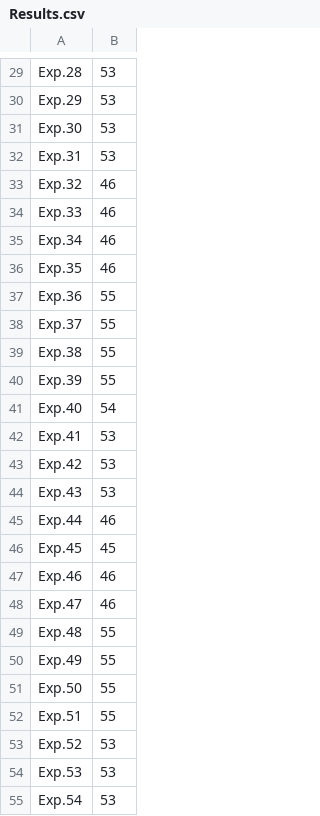
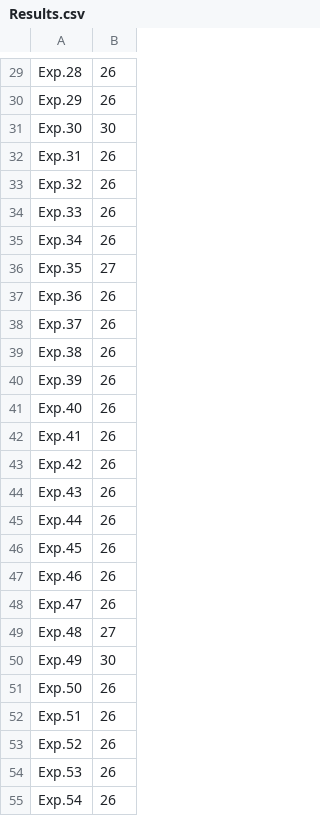
Before and after one commit to Warinf/Course, a CSV file: Results.csv, drawn as a sheet; only a part is shown, gaps mark what is left out; the diff covers the shown part only; the diff names each change by its address in the sheet, - before the commit and + after, or states it on an @@ line.

```diff
--- a/Results.csv
+++ b/Results.csv
-B29:B30: 53
+B29:B30: 26
-B31: 53
+B31: 30
-B32: 53
+B32: 26
-B33:B35: 46
+B33:B35: 26
-B36: 46
+B36: 27
-B37:B40: 55
+B37:B40: 26
-B41: 54
+B41: 26
-B42:B44: 53
+B42:B44: 26
-B45: 46
+B45: 26
-B46: 45
+B46: 26
-B47:B48: 46
+B47:B48: 26
-B49: 55
+B49: 27
-B50: 55
+B50: 30
-B51:B52: 55
+B51:B52: 26
-B53:B55: 53
+B53:B55: 26
```
Also changed, not shown: 28 edited cells elsewhere in this file, 1 other file.
